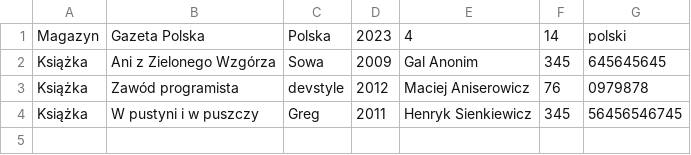
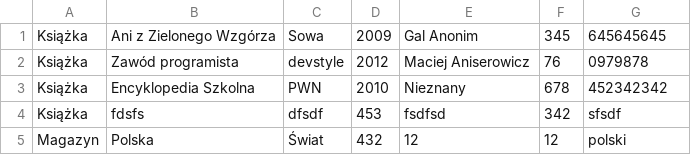
Before and after one commit to grzegorz2803/library_java, a CSV file: Library.csv, drawn as a sheet; removed rows and columns are numbered as before the commit, all else as after; the diff names each change by its address in the sheet, - before the commit and + after, or states it on an @@ line.

```diff
--- a/Library.csv
+++ b/Library.csv
-row 1: Magazyn | Gazeta Polska | Polska | 2023 | 4 | 14 | polski
-row 4: Książka | W pustyni i w puszczy | Greg | 2011 | Henryk Sienkiewicz | 345 | 56456546745
+row 3: Książka | Encyklopedia Szkolna | PWN | 2010 | Nieznany | 678 | 452342342
+row 4: Książka | fdsfs | dfsdf | 453 | fsdfsd | 342 | sfsdf
+row 5: Magazyn | Polska | Świat | 432 | 12 | 12 | polski
```
Also changed, not shown: 13 other files.
